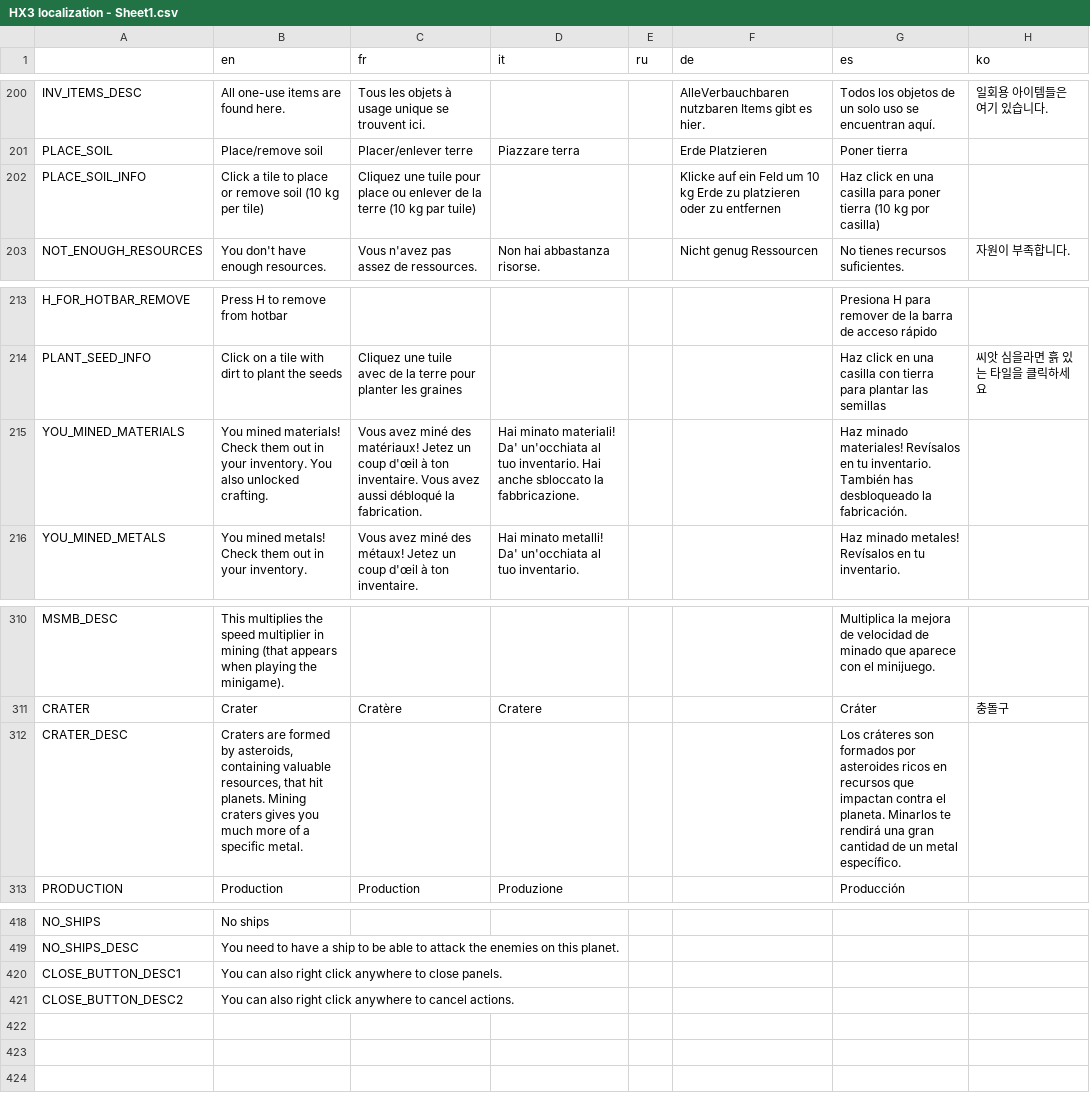
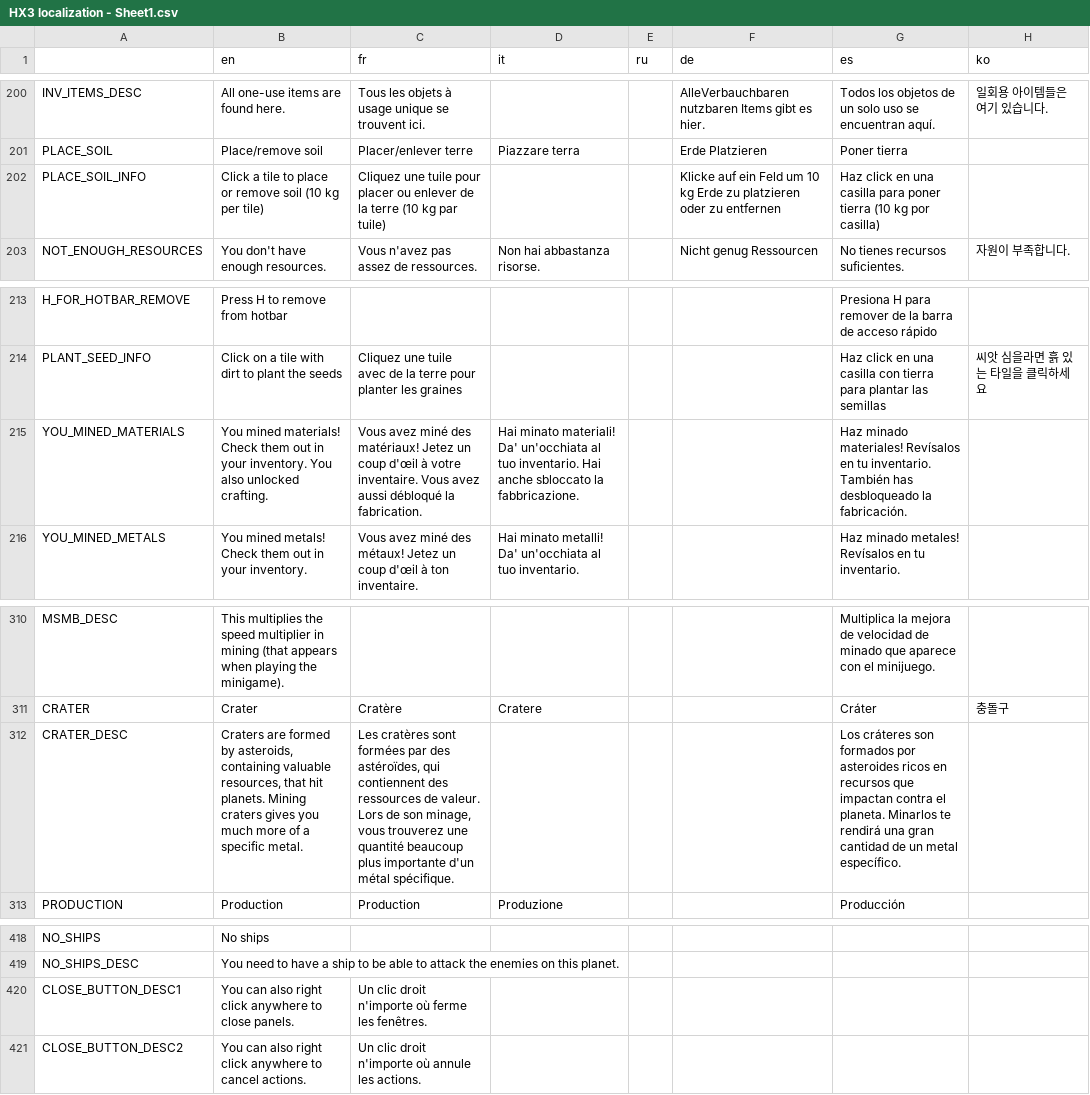
Before and after one commit to Apple0726/helixteus-3, a CSV file: Text/HX3 localization - Sheet1.csv, drawn as a sheet; only a part is shown, gaps mark what is left out.

```diff
--- a/Text/HX3 localization - Sheet1.csv
+++ b/Text/HX3 localization - Sheet1.csv
@@ -201,3 +201,3 @@ INV_ITEMS_DESC,All one-use items are found here.,Tous les objets à usage unique
 PLACE_SOIL,Place/remove soil,Placer/enlever terre,Piazzare terra,,Erde Platzieren,Poner tierra,
-PLACE_SOIL_INFO,Click a tile to place or remove soil (10 kg per tile),Cliquez une tuile pour place ou enlever de la terre (10 kg par tuile),,,Klicke auf ein Feld um 10 kg Erde zu platzieren oder zu entfernen,Haz click en una casilla para poner tierra (10 kg por casilla),
+PLACE_SOIL_INFO,Click a tile to place or remove soil (10 kg per tile),Cliquez une tuile pour placer ou enlever de la terre (10 kg par tuile),,,Klicke auf ein Feld um 10 kg Erde zu platzieren oder zu entfernen,Haz click en una casilla para poner tierra (10 kg por casilla),
 NOT_ENOUGH_RESOURCES,You don't have enough resources.,Vous n'avez pas assez de ressources.,Non hai abbastanza risorse.,,Nicht genug Ressourcen,No tienes recursos suficientes.,자원이 부족합니다.
@@ -214,3 +214,3 @@ H_FOR_HOTBAR_REMOVE,Press H to remove from hotbar,,,,,Presiona H para remover de
 PLANT_SEED_INFO,Click on a tile with dirt to plant the seeds,Cliquez une tuile avec de la terre pour planter les graines,,,,Haz click en una casilla con tierra para plantar las semillas,씨앗 심을라면 흙 있는 타일을 클릭하세요
-YOU_MINED_MATERIALS,You mined materials! Check them out in your inventory. You also unlocked crafting.,Vous avez miné des matériaux! Jetez un coup d'œil à ton inventaire. Vous avez aussi débloqué la fabrication.,Hai minato materiali! Da' un'occhiata al tuo inventario. Hai anche sbloccato la fabbricazione.,,,Haz minado materiales! Revísalos en tu inventario. También has desbloqueado la fabricación.,
+YOU_MINED_MATERIALS,You mined materials! Check them out in your inventory. You also unlocked crafting.,Vous avez miné des matériaux! Jetez un coup d'œil à votre inventaire. Vous avez aussi débloqué la fabrication.,Hai minato materiali! Da' un'occhiata al tuo inventario. Hai anche sbloccato la fabbricazione.,,,Haz minado materiales! Revísalos en tu inventario. También has desbloqueado la fabricación.,
 YOU_MINED_METALS,You mined metals! Check them out in your inventory.,Vous avez miné des métaux! Jetez un coup d'œil à ton inventaire.,Hai minato metalli! Da' un'occhiata al tuo inventario.,,,Haz minado metales! Revísalos en tu inventario.,
@@ -311,3 +311,3 @@ MSMB_DESC,This multiplies the speed multiplier in mining (that appears when play
 CRATER,Crater,Cratère,Cratere,,,Cráter,충돌구
-CRATER_DESC,"Craters are formed by asteroids, containing valuable resources, that hit planets. Mining craters gives you much more of a specific metal.",,,,,Los cráteres son formados por asteroides ricos en recursos que impactan contra el planeta. Minarlos te rendirá una gran cantidad de un metal específico.,
+CRATER_DESC,"Craters are formed by asteroids, containing valuable resources, that hit planets. Mining craters gives you much more of a specific metal.","Les cratères sont formées par des astéroïdes, qui contiennent des ressources de valeur. Lors de son minage, vous trouverez une quantité beaucoup plus importante d'un métal spécifique.",,,,Los cráteres son formados por asteroides ricos en recursos que impactan contra el planeta. Minarlos te rendirá una gran cantidad de un metal específico.,
 PRODUCTION,Production,Production,Produzione,,,Producción,
@@ -419,3 +419,3 @@ NO_SHIPS,No ships,,,,,,
 NO_SHIPS_DESC,You need to have a ship to be able to attack the enemies on this planet.,,,,,,
-CLOSE_BUTTON_DESC1,You can also right click anywhere to close panels.,,,,,,
-CLOSE_BUTTON_DESC2,You can also right click anywhere to cancel actions.,,,,,,
+CLOSE_BUTTON_DESC1,You can also right click anywhere to close panels.,Un clic droit n'importe où ferme les fenêtres.,,,,,
+CLOSE_BUTTON_DESC2,You can also right click anywhere to cancel actions.,Un clic droit n'importe où annule les actions.,,,,,
```
Also changed, not shown: 20 other files.
